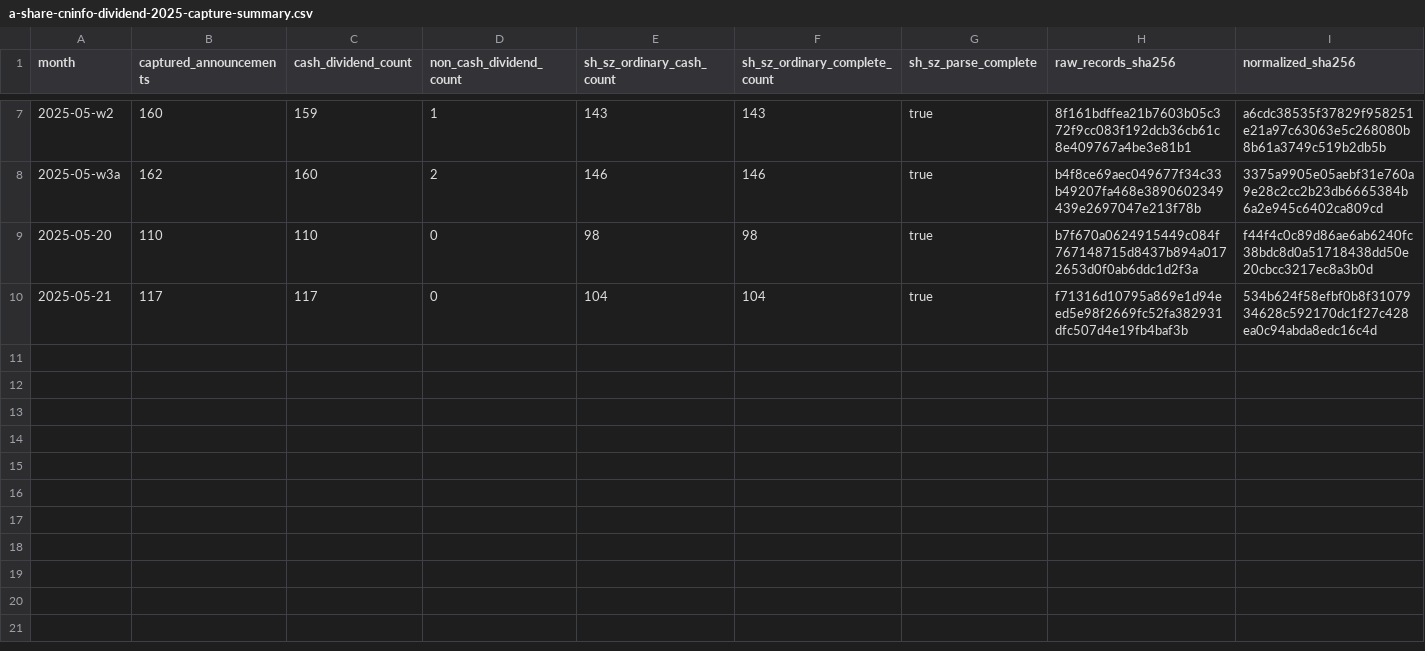
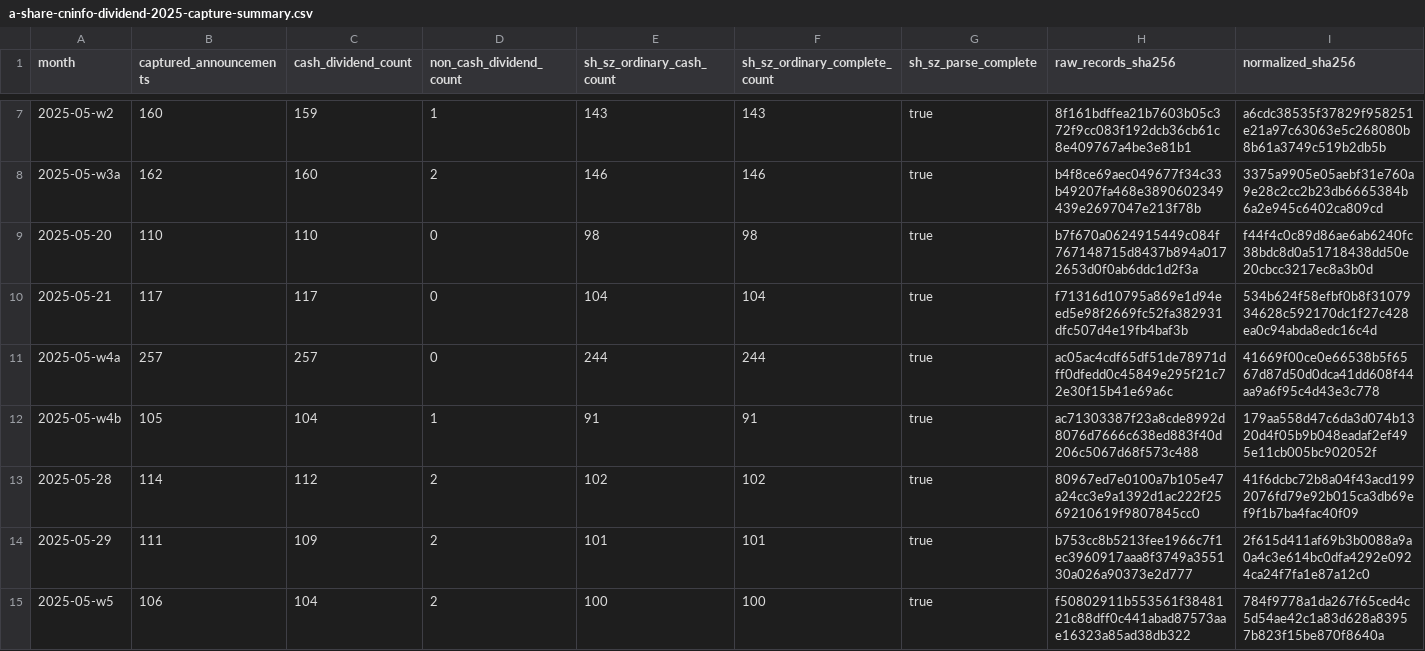
Before and after one commit to YungeG/quant-platform, a CSV file: overall/a-share-cninfo-dividend-2025-capture-summary.csv, drawn as a sheet; only a part is shown, gaps mark what is left out; the diff names each change by its address in the sheet, - before the commit and + after, or states it on an @@ line.

Commit message:
research: complete May dividend lifecycle capture

```diff
--- a/overall/a-share-cninfo-dividend-2025-capture-summary.csv
+++ b/overall/a-share-cninfo-dividend-2025-capture-summary.csv
+row 11: 2025-05-w4a | 257 | 257 | 0 | 244 | 244 | true | ac05ac4cdf65df51de78971dff0dfedd0c45849e295f21c72e30f15b41e69a6c | 41669f00ce0e66538b5f6567d87d50d0dca41dd608f44aa9a6f95c4d43e3c778
+row 12: 2025-05-w4b | 105 | 104 | 1 | 91 | 91 | true | ac71303387f23a8cde8992d8076d7666c638ed883f40d206c5067d68f573c488 | 179aa558d47c6da3d074b1320d4f05b9b048eadaf2ef495e11cb005bc902052f
+row 13: 2025-05-28 | 114 | 112 | 2 | 102 | 102 | true | 80967ed7e0100a7b105e47a24cc3e9a1392d1ac222f2569210619f9807845cc0 | 41f6dcbc72b8a04f43acd1992076fd79e92b015ca3db69ef9f1b7ba4fac40f09
+row 14: 2025-05-29 | 111 | 109 | 2 | 101 | 101 | true | b753cc8b5213fee1966c7f1ec3960917aaa8f3749a355130a026a90373e2d777 | 2f615d411af69b3b0088a9a0a4c3e614bc0dfa4292e0924ca24f7fa1e87a12c0
+row 15: 2025-05-w5 | 106 | 104 | 2 | 100 | 100 | true | f50802911b553561f3848121c88dff0c441abad87573aae16323a85ad38db322 | 784f9778a1da267f65ced4c5d54ae42c1a83d628a83957b823f15be870f8640a
```
Also changed, not shown: 14 other files.
